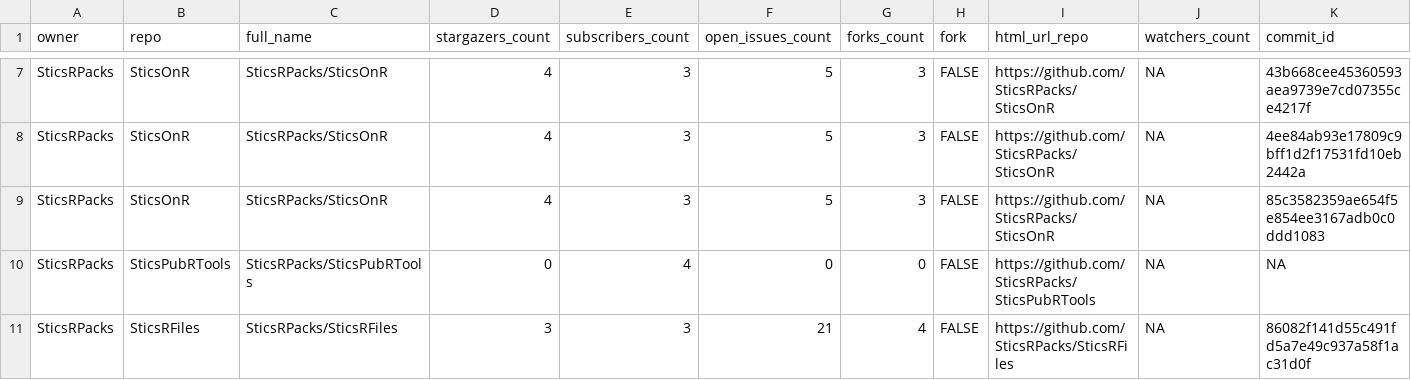
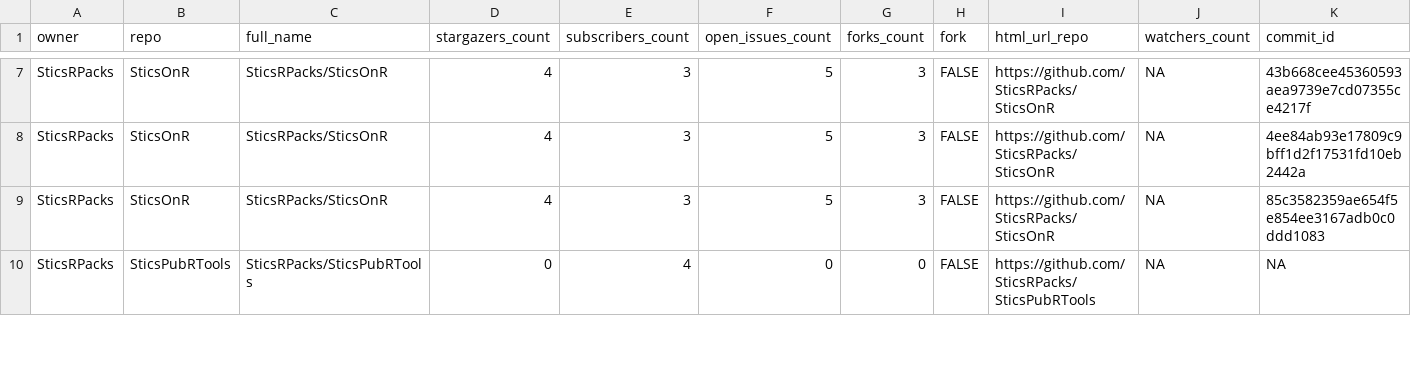
Before and after one commit to SticsRPacks/status, a CSV file: repos.csv, drawn as a sheet; only a part is shown, gaps mark what is left out; rows hold the shown columns only; the diff covers the shown part only; the diff names each change by its address in the sheet, - before the commit and + after, or states it on an @@ line.

```diff
--- a/repos.csv
+++ b/repos.csv
-row 11: SticsRPacks | SticsRFiles | SticsRPacks/SticsRFiles | 3 | 3 | 21 | 4 | FALSE | https://github.com/SticsRPacks/SticsRFiles | NA | 86082f141d55c491fd5a7e49c937a58f1ac31d0f
```
Also changed, not shown: 4 edited cells elsewhere in this file, 2 other files.
